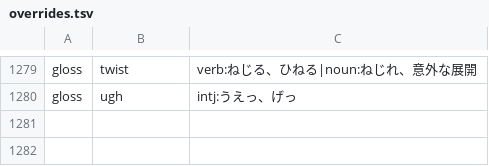
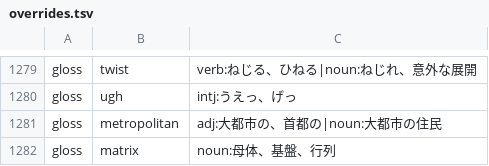
Before and after one commit to MasakiNiwa/Neuron-English-Vocabulary, a TSV file: data/overrides.tsv, drawn as a sheet; only a part is shown, gaps mark what is left out; the diff names each change by its address in the sheet, - before the commit and + after, or states it on an @@ line.

```diff
--- a/data/overrides.tsv
+++ b/data/overrides.tsv
+row 1281: gloss | metropolitan | adj:大都市の、首都の|noun:大都市の住民
+row 1282: gloss | matrix | noun:母体、基盤、行列
```
Also changed, not shown: 52 other files.
